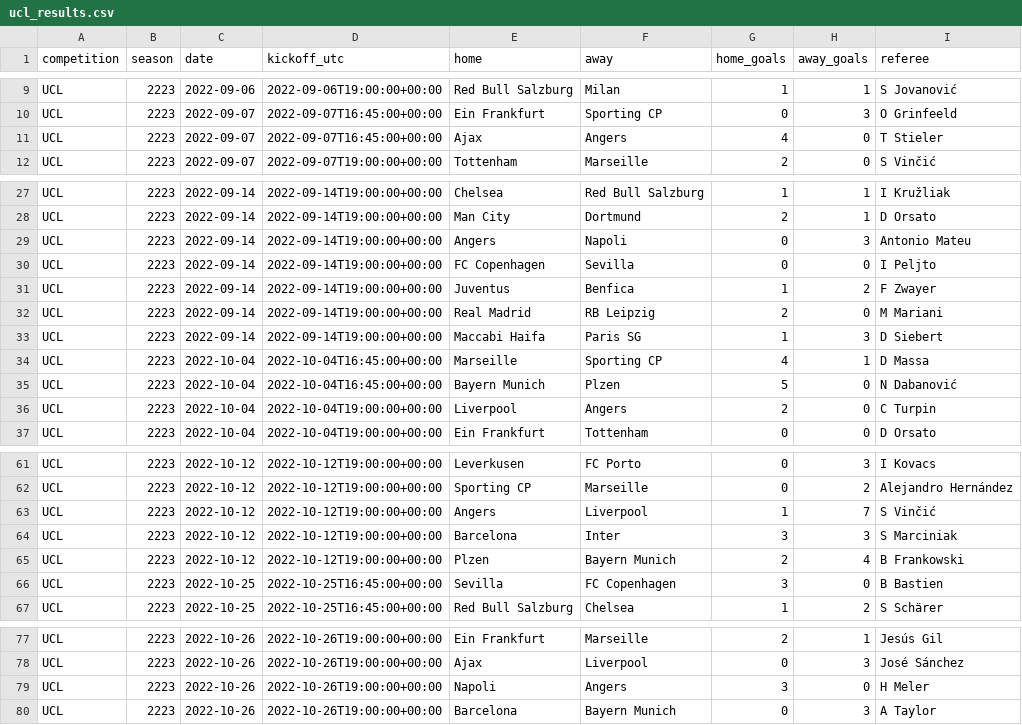
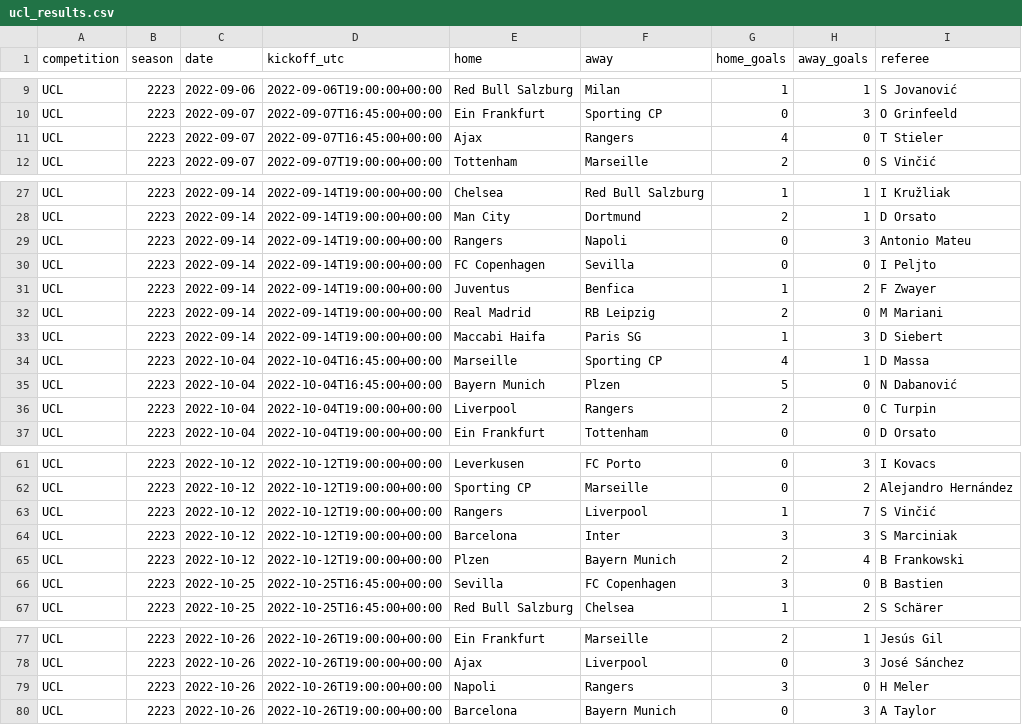
Before and after one commit to krishsakharkar/match-predictor, a CSV file: data/history/ucl_results.csv, drawn as a sheet; only a part is shown, gaps mark what is left out; the diff covers the shown part only.

```diff
--- a/data/history/ucl_results.csv
+++ b/data/history/ucl_results.csv
@@ -10,3 +10,3 @@ UCL,2223,2022-09-06,2022-09-06T19:00:00+00:00,Red Bull Salzburg,Milan,1,1,S Jova
 UCL,2223,2022-09-07,2022-09-07T16:45:00+00:00,Ein Frankfurt,Sporting CP,0,3,O Grinfeeld
-UCL,2223,2022-09-07,2022-09-07T16:45:00+00:00,Ajax,Angers,4,0,T Stieler
+UCL,2223,2022-09-07,2022-09-07T16:45:00+00:00,Ajax,Rangers,4,0,T Stieler
 UCL,2223,2022-09-07,2022-09-07T19:00:00+00:00,Tottenham,Marseille,2,0,S Vinčić
@@ -28,3 +28,3 @@ UCL,2223,2022-09-14,2022-09-14T19:00:00+00:00,Chelsea,Red Bull Salzburg,1,1,I Kr
 UCL,2223,2022-09-14,2022-09-14T19:00:00+00:00,Man City,Dortmund,2,1,D Orsato
-UCL,2223,2022-09-14,2022-09-14T19:00:00+00:00,Angers,Napoli,0,3,Antonio Mateu
+UCL,2223,2022-09-14,2022-09-14T19:00:00+00:00,Rangers,Napoli,0,3,Antonio Mateu
 UCL,2223,2022-09-14,2022-09-14T19:00:00+00:00,FC Copenhagen,Sevilla,0,0,I Peljto
@@ -35,3 +35,3 @@ UCL,2223,2022-10-04,2022-10-04T16:45:00+00:00,Marseille,Sporting CP,4,1,D Massa
 UCL,2223,2022-10-04,2022-10-04T16:45:00+00:00,Bayern Munich,Plzen,5,0,N Dabanović
-UCL,2223,2022-10-04,2022-10-04T19:00:00+00:00,Liverpool,Angers,2,0,C Turpin
+UCL,2223,2022-10-04,2022-10-04T19:00:00+00:00,Liverpool,Rangers,2,0,C Turpin
 UCL,2223,2022-10-04,2022-10-04T19:00:00+00:00,Ein Frankfurt,Tottenham,0,0,D Orsato
@@ -62,3 +62,3 @@ UCL,2223,2022-10-12,2022-10-12T19:00:00+00:00,Leverkusen,FC Porto,0,3,I Kovacs
 UCL,2223,2022-10-12,2022-10-12T19:00:00+00:00,Sporting CP,Marseille,0,2,Alejandro Hernández
-UCL,2223,2022-10-12,2022-10-12T19:00:00+00:00,Angers,Liverpool,1,7,S Vinčić
+UCL,2223,2022-10-12,2022-10-12T19:00:00+00:00,Rangers,Liverpool,1,7,S Vinčić
 UCL,2223,2022-10-12,2022-10-12T19:00:00+00:00,Barcelona,Inter,3,3,S Marciniak
@@ -78,3 +78,3 @@ UCL,2223,2022-10-26,2022-10-26T19:00:00+00:00,Ein Frankfurt,Marseille,2,1,Jesús
 UCL,2223,2022-10-26,2022-10-26T19:00:00+00:00,Ajax,Liverpool,0,3,José Sánchez
-UCL,2223,2022-10-26,2022-10-26T19:00:00+00:00,Napoli,Angers,3,0,H Meler
+UCL,2223,2022-10-26,2022-10-26T19:00:00+00:00,Napoli,Rangers,3,0,H Meler
 UCL,2223,2022-10-26,2022-10-26T19:00:00+00:00,Barcelona,Bayern Munich,0,3,A Taylor
```
Also changed, not shown: 1 edited cell elsewhere in this file, 8 other files.
